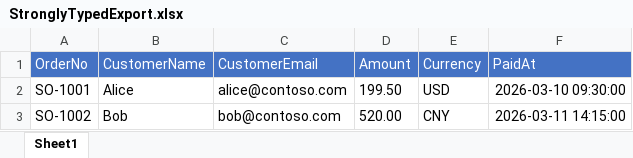
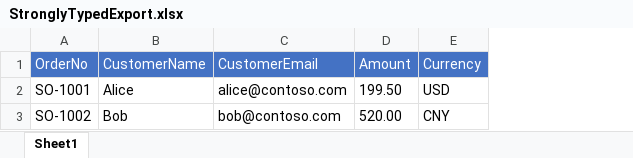
Before and after one commit to happtim/aspnetcore-developer, an Excel workbook: Frameworks/MiniExcel/ExportCreateExcel/StronglyTypedExport.xlsx, sheet Sheet1, drawn as a sheet; values as stored, in another font and other column widths than the file's, no borders; charts and pictures not drawn; the diff names each change by its address in the sheet, - before the commit and + after, or states it on an @@ line.

```diff
--- a/Frameworks/MiniExcel/ExportCreateExcel/StronglyTypedExport.xlsx (sheet Sheet1)
+++ b/Frameworks/MiniExcel/ExportCreateExcel/StronglyTypedExport.xlsx (sheet Sheet1)
-column F (PaidAt), rows 2-3: 2026-03-10 09:30:00 | 2026-03-11 14:15:00
```
Also changed, not shown: 3 other files.
